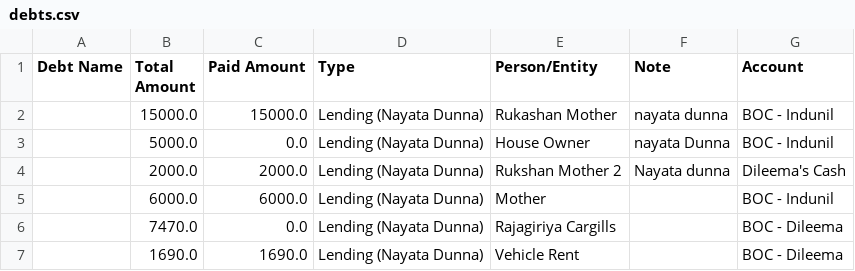
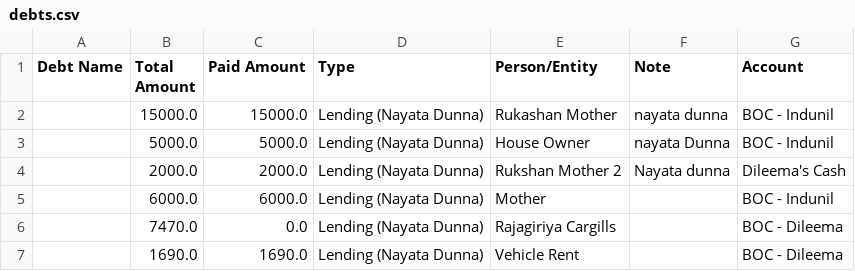
Before and after one commit to idulakpr/family-finance-tracker, a CSV file: data/debts.csv, drawn as a sheet.

Commit message:
Update debt paid amount

```diff
--- a/data/debts.csv
+++ b/data/debts.csv
@@ -2,3 +2,3 @@ Debt Name,Total Amount,Paid Amount,Type,Person/Entity,Note,Account
 ,15000.0,15000.0,Lending (Nayata Dunna),Rukashan Mother,nayata dunna,BOC - Indunil
-,5000.0,0.0,Lending (Nayata Dunna),House Owner,nayata Dunna ,BOC - Indunil
+,5000.0,5000.0,Lending (Nayata Dunna),House Owner,nayata Dunna ,BOC - Indunil
 ,2000.0,2000.0,Lending (Nayata Dunna),Rukshan Mother 2,Nayata dunna,Dileema's Cash
```
